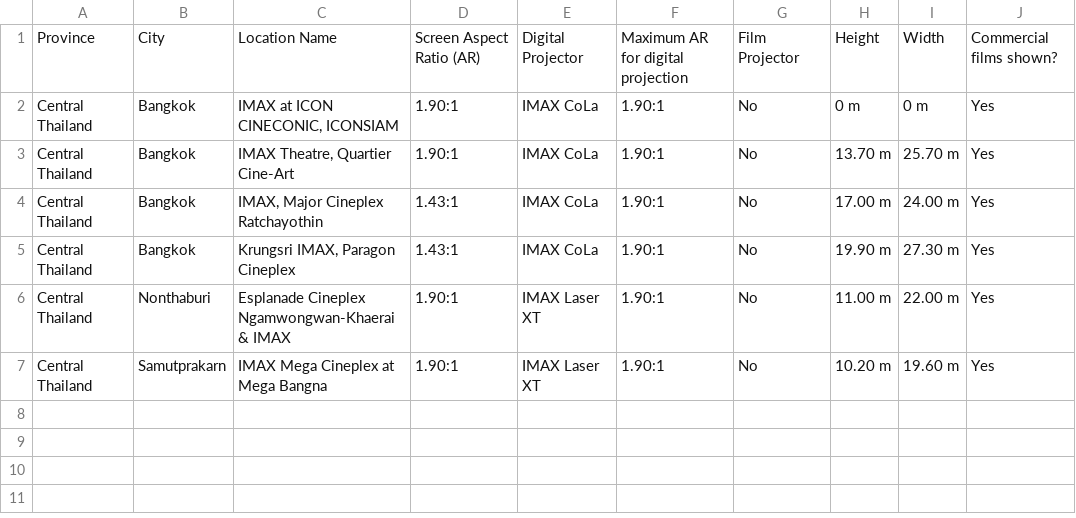
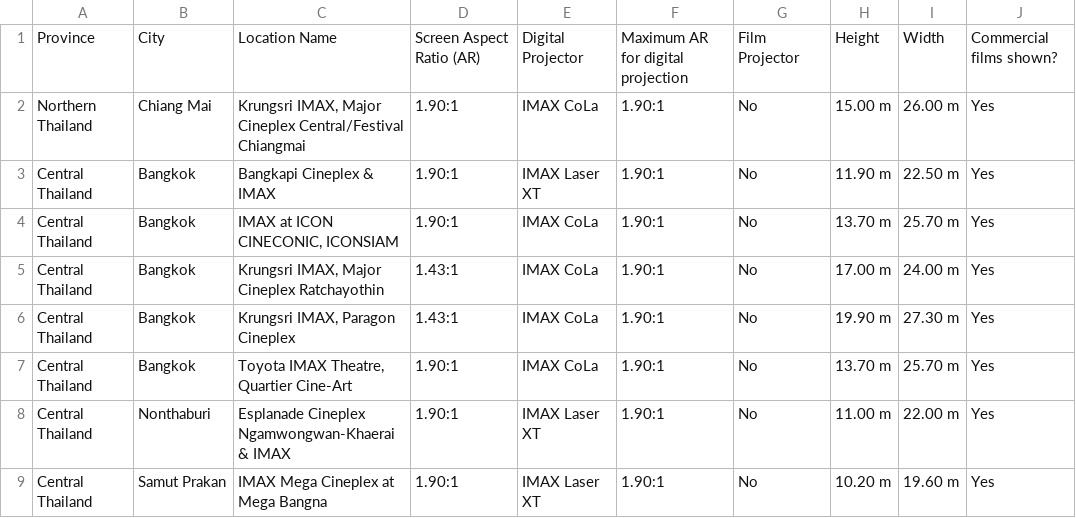
Before and after one commit to r-imax/imaxguide, a CSV file: docs/assets/csv/metric/asia/thailand.csv, drawn as a sheet.

Commit message:
Updates to Thailand

```diff
--- a/docs/assets/csv/metric/asia/thailand.csv
+++ b/docs/assets/csv/metric/asia/thailand.csv
@@ -1,7 +1,9 @@
 Province,City,Location Name,Screen Aspect Ratio (AR),Digital Projector,Maximum AR for digital projection,Film Projector,Height,Width,Commercial films shown?
-Central Thailand,Bangkok,"IMAX at ICON CINECONIC, ICONSIAM",1.90:1,IMAX CoLa,1.90:1,No,0 m,0 m,Yes
-Central Thailand,Bangkok,"IMAX Theatre, Quartier Cine-Art",1.90:1,IMAX CoLa,1.90:1,No,13.70 m,25.70 m,Yes
-Central Thailand,Bangkok,"IMAX, Major Cineplex Ratchayothin",1.43:1,IMAX CoLa,1.90:1,No,17.00 m,24.00 m,Yes
+Northern Thailand, Chiang Mai,"Krungsri IMAX, Major Cineplex Central/Festival Chiangmai",1.90:1,IMAX CoLa,1.90:1,No,15.00 m,26.00 m,Yes
+Central Thailand,Bangkok,"Bangkapi Cineplex & IMAX",1.90:1,IMAX Laser XT,1.90:1,No,11.90 m,22.50 m,Yes
+Central Thailand,Bangkok,"IMAX at ICON CINECONIC, ICONSIAM",1.90:1,IMAX CoLa,1.90:1,No,13.70 m,25.70 m,Yes
+Central Thailand,Bangkok,"Krungsri IMAX, Major Cineplex Ratchayothin",1.43:1,IMAX CoLa,1.90:1,No,17.00 m,24.00 m,Yes
 Central Thailand,Bangkok,"Krungsri IMAX, Paragon Cineplex",1.43:1,IMAX CoLa,1.90:1,No,19.90 m,27.30 m,Yes
+Central Thailand,Bangkok,"Toyota IMAX Theatre, Quartier Cine-Art",1.90:1,IMAX CoLa,1.90:1,No,13.70 m,25.70 m,Yes
 Central Thailand,Nonthaburi,Esplanade Cineplex Ngamwongwan-Khaerai & IMAX,1.90:1,IMAX Laser XT,1.90:1,No,11.00 m,22.00 m,Yes
-Central Thailand,Samutprakarn,IMAX Mega Cineplex at Mega Bangna,1.90:1,IMAX Laser XT,1.90:1,No,10.20 m,19.60 m,Yes
+Central Thailand,Samut Prakan,IMAX Mega Cineplex at Mega Bangna,1.90:1,IMAX Laser XT,1.90:1,No,10.20 m,19.60 m,Yes
```
Also changed, not shown: docs/assets/csv/imperial/asia/thailand.csv.
